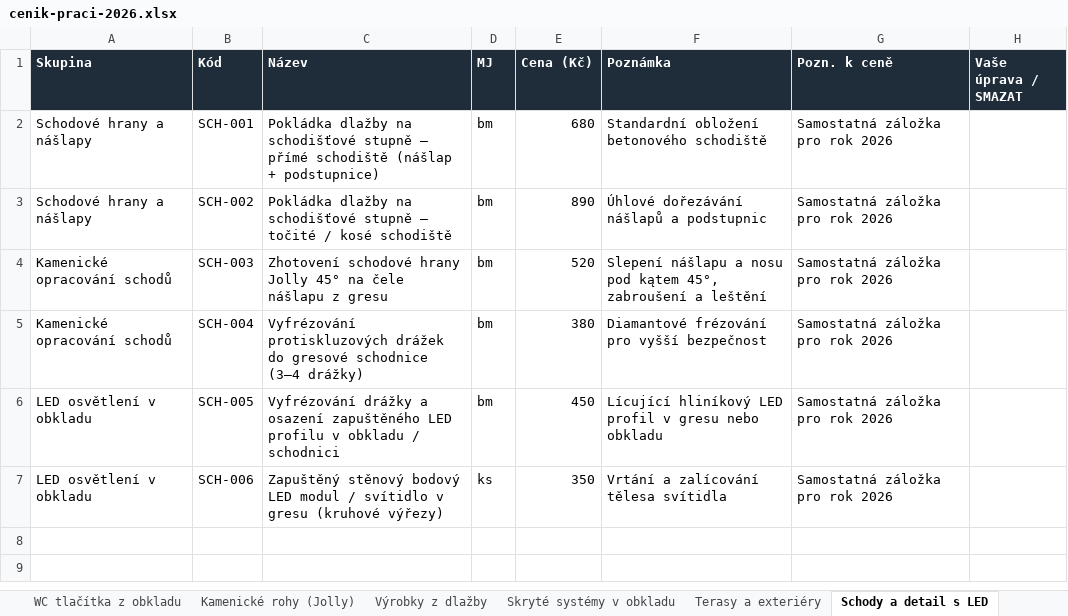
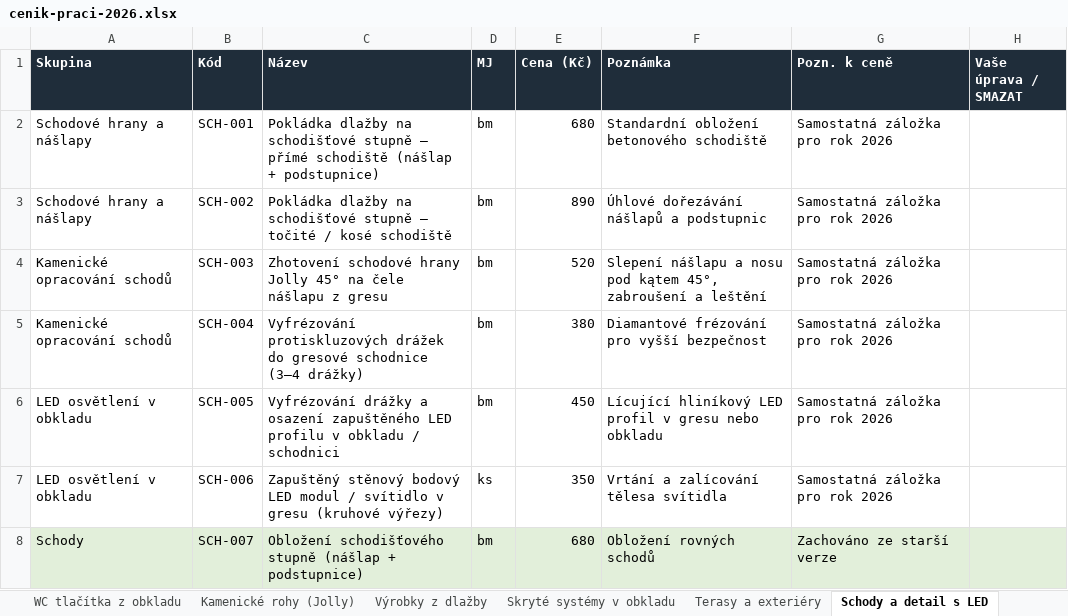
Before and after one commit to jlobklady-glitch/CN-obklady-JL, an Excel workbook: data/cenik-praci-2026.xlsx, sheet Schody a detail s LED, drawn as a sheet; values as stored, in another font and other column widths than the file's, no borders; the diff names each change by its address in the sheet, - before the commit and + after, or states it on an @@ line.

```diff
--- a/data/cenik-praci-2026.xlsx (sheet Schody a detail s LED)
+++ b/data/cenik-praci-2026.xlsx (sheet Schody a detail s LED)
+row 8: Schody | SCH-007 | Obložení schodišťového stupně (nášlap + podstupnice) | bm | 680 | Obložení rovných schodů | Zachováno ze starší verze
```
Also changed, not shown: sheet Práce, sheet Bazény, wellness a chemie, sheet Výrobky z dlažby, sheet Obklad (stěna), sheet Dlažba (podlaha), 1 other file.
